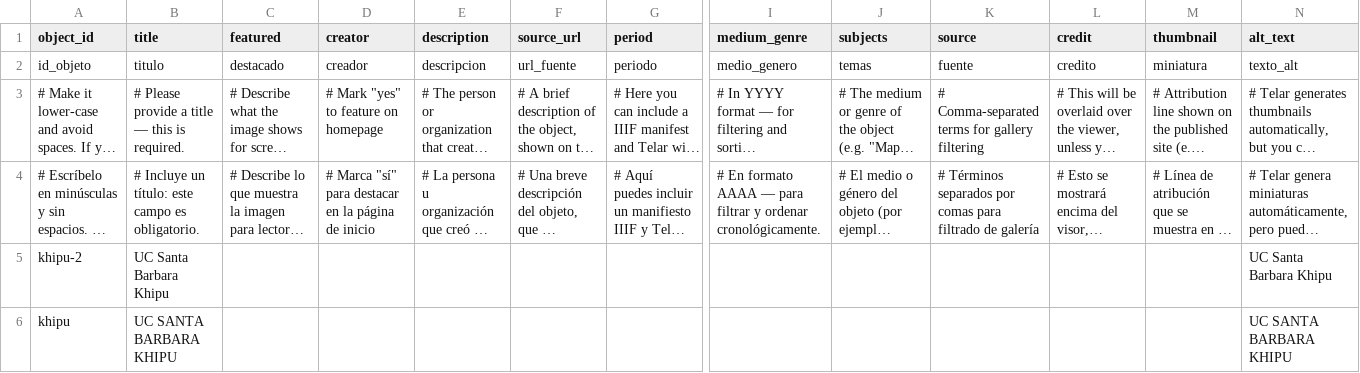
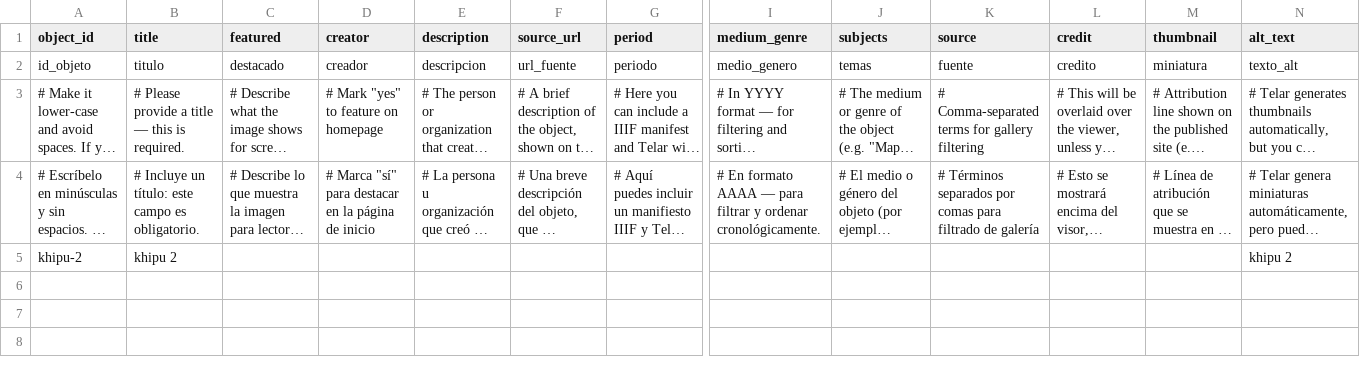
Before and after one commit to nimidosanjh/test, a CSV file: telar-content/spreadsheets/objects.csv, drawn as a sheet; only a part is shown, gaps mark what is left out; long unchanged cells end in …; rows hold the shown columns only; the diff names each change by its address in the sheet, - before the commit and + after, or states it on an @@ line.

Commit message:
Add khipu-2 via Telar Compositor [skip ci]

```diff
--- a/telar-content/spreadsheets/objects.csv
+++ b/telar-content/spreadsheets/objects.csv
-B5 (title): UC Santa Barbara Khipu
+B5 (title): khipu 2
-N5 (alt_text): UC Santa Barbara Khipu
+N5 (alt_text): khipu 2
-row 6: khipu | UC SANTA BARBARA KHIPU |  |  |  |  |  |  |  |  |  |  | UC SANTA BARBARA KHIPU
```
